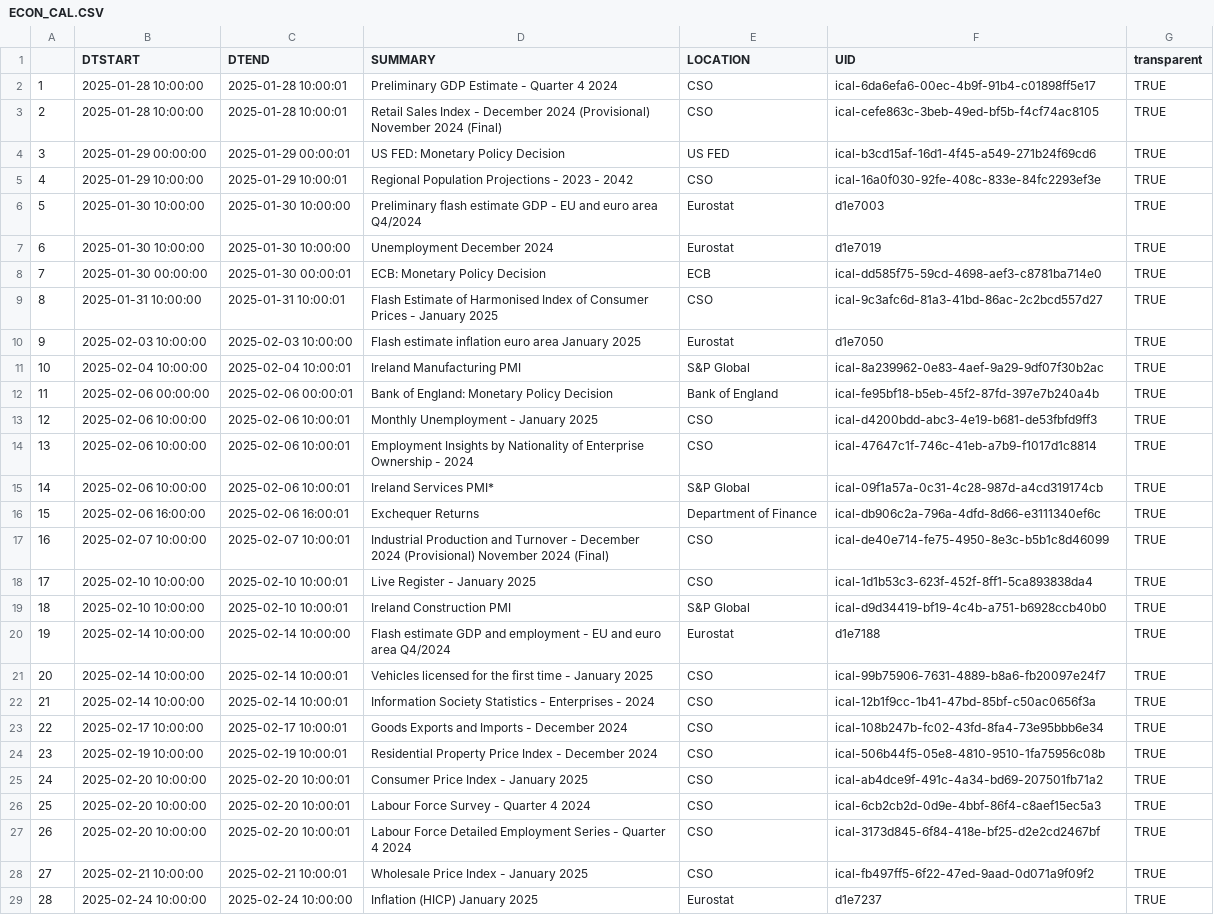
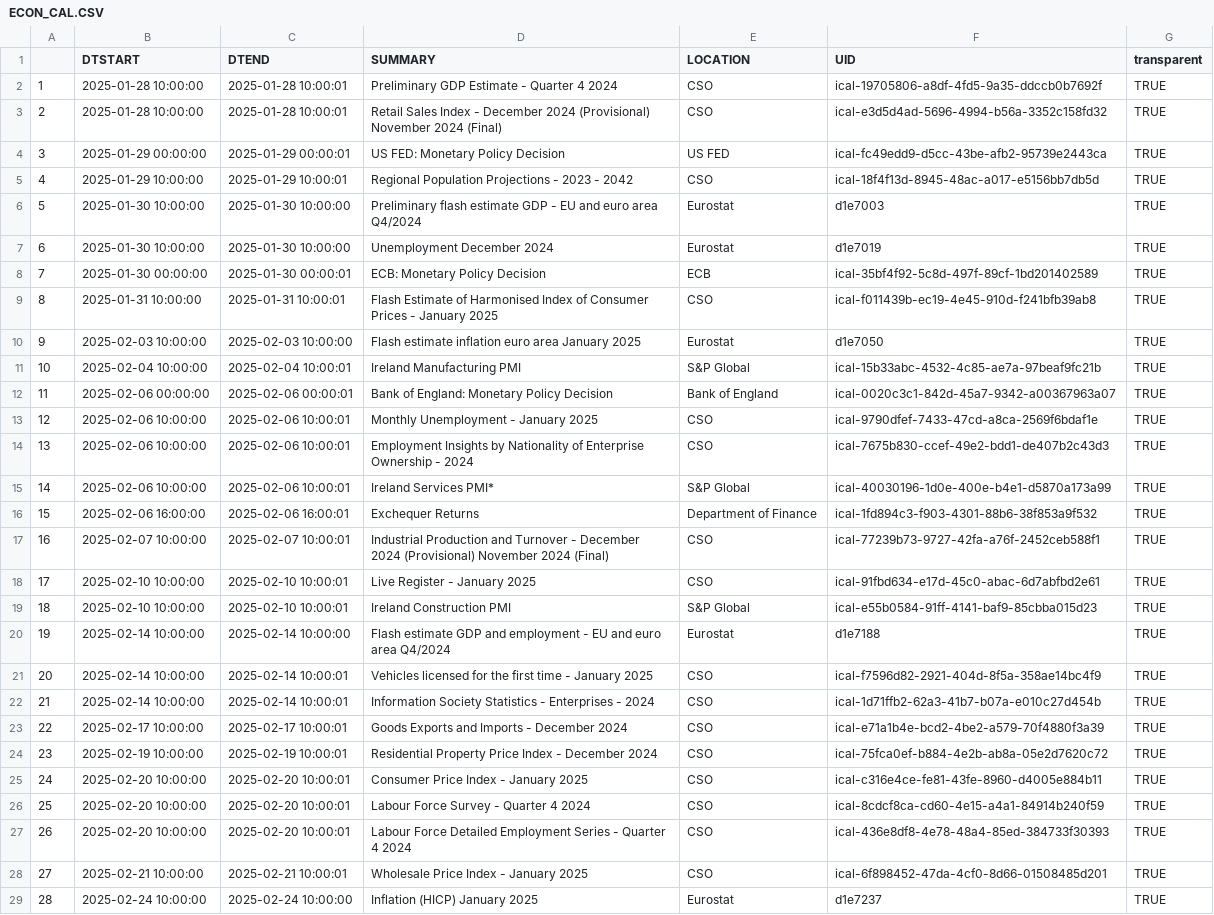
Before and after one commit to mflanagan201/gcal_auto, a CSV file: ECON_CAL.CSV, drawn as a sheet; only a part is shown; the diff covers the shown part only; the diff names each change by its address in the sheet, - before the commit and + after, or states it on an @@ line.

Commit message:
Add econ_cal.csv

```diff
--- a/ECON_CAL.CSV
+++ b/ECON_CAL.CSV
-F2 (UID): ical-6da6efa6-00ec-4b9f-91b4-c01898ff5e17
+F2 (UID): ical-19705806-a8df-4fd5-9a35-ddccb0b7692f
-F3 (UID): ical-cefe863c-3beb-49ed-bf5b-f4cf74ac8105
+F3 (UID): ical-e3d5d4ad-5696-4994-b56a-3352c158fd32
-F4 (UID): ical-b3cd15af-16d1-4f45-a549-271b24f69cd6
+F4 (UID): ical-fc49edd9-d5cc-43be-afb2-95739e2443ca
-F5 (UID): ical-16a0f030-92fe-408c-833e-84fc2293ef3e
+F5 (UID): ical-18f4f13d-8945-48ac-a017-e5156bb7db5d
-F8 (UID): ical-dd585f75-59cd-4698-aef3-c8781ba714e0
+F8 (UID): ical-35bf4f92-5c8d-497f-89cf-1bd201402589
-F9 (UID): ical-9c3afc6d-81a3-41bd-86ac-2c2bcd557d27
+F9 (UID): ical-f011439b-ec19-4e45-910d-f241bfb39ab8
-F11 (UID): ical-8a239962-0e83-4aef-9a29-9df07f30b2ac
+F11 (UID): ical-15b33abc-4532-4c85-ae7a-97beaf9fc21b
-F12 (UID): ical-fe95bf18-b5eb-45f2-87fd-397e7b240a4b
+F12 (UID): ical-0020c3c1-842d-45a7-9342-a00367963a07
-F13 (UID): ical-d4200bdd-abc3-4e19-b681-de53fbfd9ff3
+F13 (UID): ical-9790dfef-7433-47cd-a8ca-2569f6bdaf1e
-F14 (UID): ical-47647c1f-746c-41eb-a7b9-f1017d1c8814
+F14 (UID): ical-7675b830-ccef-49e2-bdd1-de407b2c43d3
-F15 (UID): ical-09f1a57a-0c31-4c28-987d-a4cd319174cb
+F15 (UID): ical-40030196-1d0e-400e-b4e1-d5870a173a99
-F16 (UID): ical-db906c2a-796a-4dfd-8d66-e3111340ef6c
+F16 (UID): ical-1fd894c3-f903-4301-88b6-38f853a9f532
-F17 (UID): ical-de40e714-fe75-4950-8e3c-b5b1c8d46099
+F17 (UID): ical-77239b73-9727-42fa-a76f-2452ceb588f1
-F18 (UID): ical-1d1b53c3-623f-452f-8ff1-5ca893838da4
+F18 (UID): ical-91fbd634-e17d-45c0-abac-6d7abfbd2e61
-F19 (UID): ical-d9d34419-bf19-4c4b-a751-b6928ccb40b0
+F19 (UID): ical-e55b0584-91ff-4141-baf9-85cbba015d23
-F21 (UID): ical-99b75906-7631-4889-b8a6-fb20097e24f7
+F21 (UID): ical-f7596d82-2921-404d-8f5a-358ae14bc4f9
-F22 (UID): ical-12b1f9cc-1b41-47bd-85bf-c50ac0656f3a
+F22 (UID): ical-1d71ffb2-62a3-41b7-b07a-e010c27d454b
-F23 (UID): ical-108b247b-fc02-43fd-8fa4-73e95bbb6e34
+F23 (UID): ical-e71a1b4e-bcd2-4be2-a579-70f4880f3a39
-F24 (UID): ical-506b44f5-05e8-4810-9510-1fa75956c08b
+F24 (UID): ical-75fca0ef-b884-4e2b-ab8a-05e2d7620c72
-F25 (UID): ical-ab4dce9f-491c-4a34-bd69-207501fb71a2
+F25 (UID): ical-c316e4ce-fe81-43fe-8960-d4005e884b11
-F26 (UID): ical-6cb2cb2d-0d9e-4bbf-86f4-c8aef15ec5a3
+F26 (UID): ical-8cdcf8ca-cd60-4e15-a4a1-84914b240f59
-F27 (UID): ical-3173d845-6f84-418e-bf25-d2e2cd2467bf
+F27 (UID): ical-436e8df8-4e78-48a4-85ed-384733f30393
-F28 (UID): ical-fb497ff5-6f22-47ed-9aad-0d071a9f09f2
+F28 (UID): ical-6f898452-47da-4cf0-8d66-01508485d201
```
Also changed, not shown: 9 edited cells elsewhere in this file.
